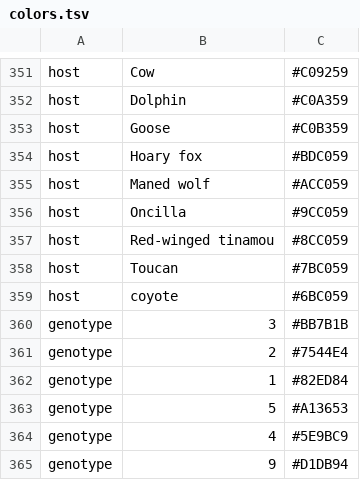
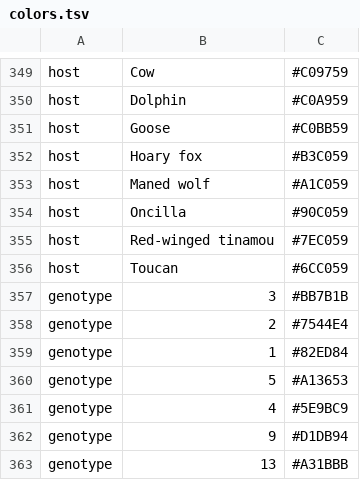
Before and after one commit to sachiramachandran/toxoplasma-gondii-analysis, a TSV file: toxo-analysis/config/colors.tsv, drawn as a sheet; only a part is shown, gaps mark what is left out; the shorter side is filled out with more unchanged rows; removed rows and columns are numbered as before the commit, all else as after; the diff covers the shown part only; the diff names each change by its address in the sheet, - before the commit and + after, or states it on an @@ line.

```diff
--- a/toxo-analysis/config/colors.tsv
+++ b/toxo-analysis/config/colors.tsv
-C349: #C09259
+C349: #C09759
-C350: #C0A359
+C350: #C0A959
-C351: #C0B359
+C351: #C0BB59
-C352: #BDC059
+C352: #B3C059
-C353: #ACC059
+C353: #A1C059
-C354: #9CC059
+C354: #90C059
-C355: #8CC059
+C355: #7EC059
-C356: #7BC059
+C356: #6CC059
-row 359: host | coyote | #6BC059
```
Also changed, not shown: 2 added rows, 4 removed rows and 24 edited cells elsewhere in this file, toxo-analysis/data/toxo_meta3.tsv, 8 other files.
